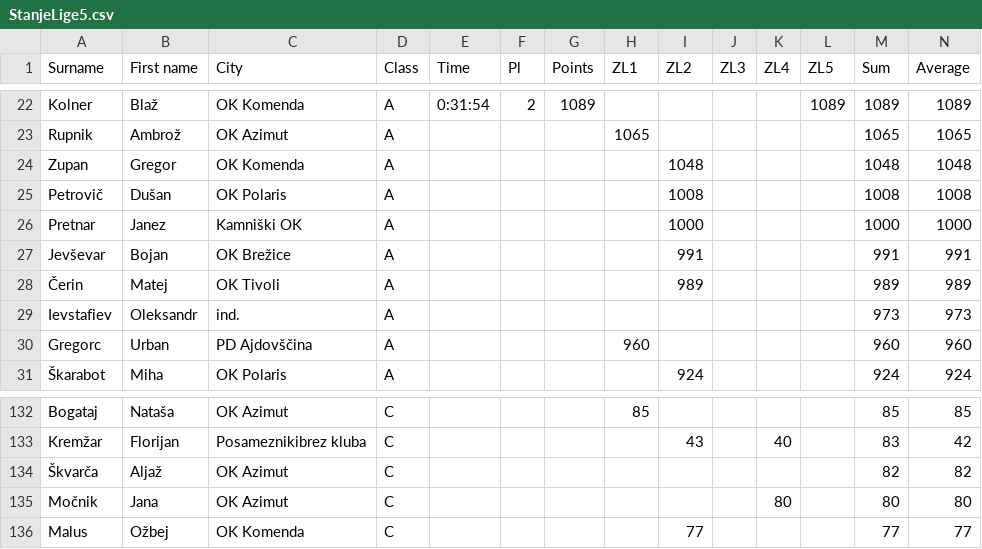
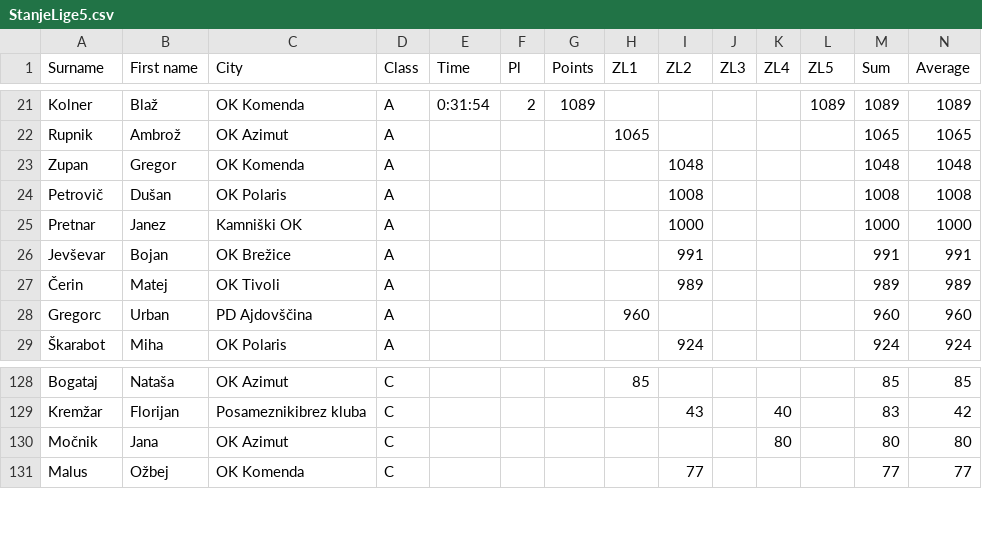
Before and after one commit to andrejborstnik/ZL, a CSV file: Stanja_racunana/StanjeLige5.csv, drawn as a sheet; only a part is shown, gaps mark what is left out; the diff covers the shown part only.

```diff
--- a/Stanja_racunana/StanjeLige5.csv
+++ b/Stanja_racunana/StanjeLige5.csv
@@ -28,3 +27,2 @@ Jevševar;Bojan;OK Brežice;A;;;;;991;;;;991;991
 Čerin;Matej;OK Tivoli;A;;;;;989;;;;989;989
-Ievstafiev;Oleksandr;ind.;A;;;;;;;;;973;973
 Gregorc;Urban;PD Ajdovščina;A;;;;960;;;;;960;960
@@ -133,3 +129,2 @@ Bogataj;Nataša;OK Azimut;C;;;;85;;;;;85;85
 Kremžar;Florijan;Posameznikibrez kluba;C;;;;;43;;40;;83;42
-Škvarča;Aljaž;OK Azimut;C;;;;;;;;;82;82
 Močnik;Jana;OK Azimut;C;;;;;;;80;;80;80
```
Also changed, not shown: 9 added rows, 12 removed rows and 3 edited cells elsewhere in this file, ResnaStanja/StanjeLige3.csv, ResnaStanja/StanjeLige4.csv, 3 other files.
